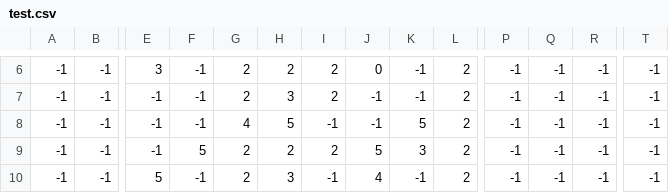
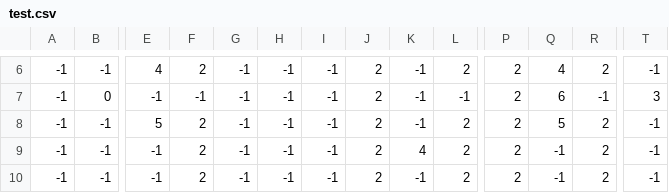
Before and after one commit to Foso/BananiaMapConverter, a CSV file: src/main/kotlin/test.csv, drawn as a sheet; only a part is shown, gaps mark what is left out; the diff covers the shown part only; the diff names each change by its address in the sheet, - before the commit and + after, or states it on an @@ line.

```diff
--- a/src/main/kotlin/test.csv
+++ b/src/main/kotlin/test.csv
-E6: 3
+E6: 4
-F6: -1
+F6: 2
-G6:G7: 2
+G6:G7: -1
-H6: 2
+H6: -1
-I6:I7: 2
+I6:I7: -1
-J6: 0
+J6: 2
-P6:P10: -1
+P6:P10: 2
-Q6: -1
+Q6: 4
-R6: -1
+R6: 2
-B7: -1
+B7: 0
-H7: 3
+H7: -1
-J7:J8: -1
+J7:J8: 2
-L7: 2
+L7: -1
-Q7: -1
+Q7: 6
-T7: -1
+T7: 3
-E8: -1
+E8: 5
-F8: -1
+F8: 2
-G8: 4
+G8: -1
-H8: 5
+H8: -1
-K8: 5
+K8: -1
-Q8: -1
+Q8: 5
-R8:R10: -1
+R8:R10: 2
-F9: 5
+F9: 2
-G9:G10: 2
+G9:G10: -1
-H9: 2
+H9: -1
-I9: 2
+I9: -1
-J9: 5
+J9: 2
-K9: 3
+K9: 4
-E10: 5
+E10: -1
-F10: -1
+F10: 2
-H10: 3
+H10: -1
-J10: 4
+J10: 2
```
Also changed, not shown: 60 edited cells elsewhere in this file, 3 other files.
